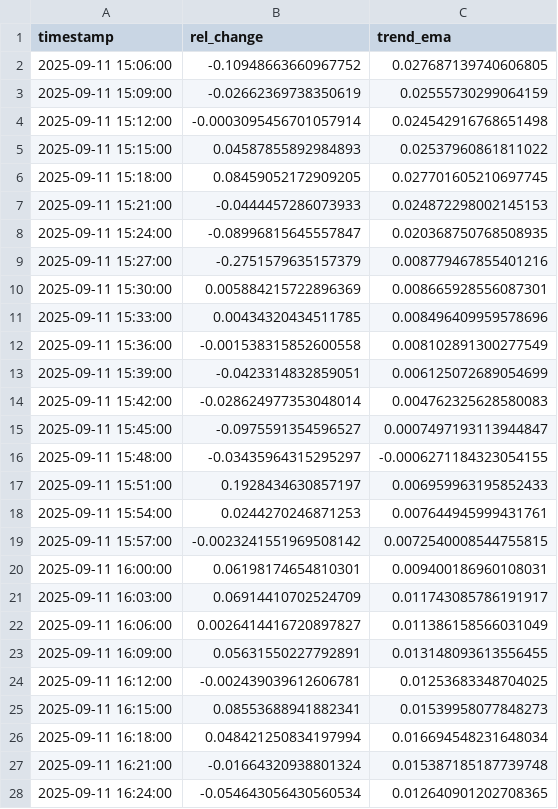
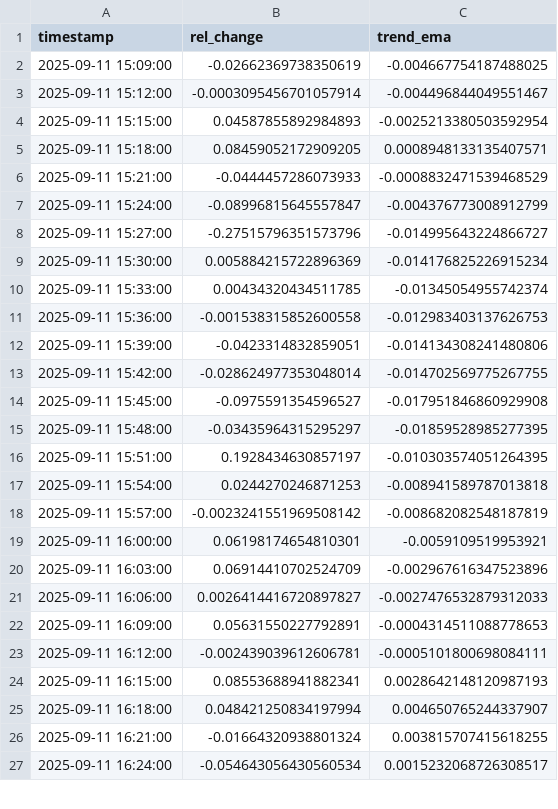
Before and after one commit to D3nnizz/Trend, a CSV file: data/trend_3m.csv, drawn as a sheet; only a part is shown; the diff covers the shown part only.

Commit message:
Update trend CSVs

```diff
--- a/data/trend_3m.csv
+++ b/data/trend_3m.csv
@@ -1,28 +1,27 @@
 timestamp,rel_change,trend_ema
-2025-09-11 15:06:00,-0.10948663660967752,0.027687139740606805
-2025-09-11 15:09:00,-0.02662369738350619,0.02555730299064159
-2025-09-11 15:12:00,-0.0003095456701057914,0.024542916768651498
-2025-09-11 15:15:00,0.04587855892984893,0.02537960861811022
-2025-09-11 15:18:00,0.08459052172909205,0.027701605210697745
-2025-09-11 15:21:00,-0.0444457286073933,0.024872298002145153
-2025-09-11 15:24:00,-0.08996815645557847,0.020368750768508935
-2025-09-11 15:27:00,-0.2751579635157379,0.008779467855401216
-2025-09-11 15:30:00,0.005884215722896369,0.008665928556087301
-2025-09-11 15:33:00,0.00434320434511785,0.008496409959578696
-2025-09-11 15:36:00,-0.001538315852600558,0.008102891300277549
-2025-09-11 15:39:00,-0.0423314832859051,0.006125072689054699
-2025-09-11 15:42:00,-0.028624977353048014,0.004762325628580083
-2025-09-11 15:45:00,-0.0975591354596527,0.0007497193113944847
-2025-09-11 15:48:00,-0.03435964315295297,-0.0006271184323054155
-2025-09-11 15:51:00,0.1928434630857197,0.006959963195852433
-2025-09-11 15:54:00,0.0244270246871253,0.007644945999431761
-2025-09-11 15:57:00,-0.0023241551969508142,0.0072540008544755815
-2025-09-11 16:00:00,0.06198174654810301,0.009400186960108031
-2025-09-11 16:03:00,0.06914410702524709,0.011743085786191917
-2025-09-11 16:06:00,0.0026414416720897827,0.011386158566031049
-2025-09-11 16:09:00,0.05631550227792891,0.013148093613556455
-2025-09-11 16:12:00,-0.002439039612606781,0.01253683348704025
-2025-09-11 16:15:00,0.08553688941882341,0.01539958077848273
-2025-09-11 16:18:00,0.048421250834197994,0.016694548231648034
-2025-09-11 16:21:00,-0.01664320938801324,0.015387185187739748
-2025-09-11 16:24:00,-0.054643056430560534,0.012640901202708365
+2025-09-11 15:09:00,-0.02662369738350619,-0.004667754187488025
+2025-09-11 15:12:00,-0.0003095456701057914,-0.004496844049551467
+2025-09-11 15:15:00,0.04587855892984893,-0.0025213380503592954
+2025-09-11 15:18:00,0.08459052172909205,0.0008948133135407571
+2025-09-11 15:21:00,-0.0444457286073933,-0.0008832471539468529
+2025-09-11 15:24:00,-0.08996815645557847,-0.004376773008912799
+2025-09-11 15:27:00,-0.27515796351573796,-0.014995643224866727
+2025-09-11 15:30:00,0.005884215722896369,-0.014176825226915234
+2025-09-11 15:33:00,0.00434320434511785,-0.01345054955742374
+2025-09-11 15:36:00,-0.001538315852600558,-0.012983403137626753
+2025-09-11 15:39:00,-0.0423314832859051,-0.014134308241480806
+2025-09-11 15:42:00,-0.028624977353048014,-0.014702569775267755
+2025-09-11 15:45:00,-0.0975591354596527,-0.017951846860929908
+2025-09-11 15:48:00,-0.03435964315295297,-0.01859528985277395
+2025-09-11 15:51:00,0.1928434630857197,-0.010303574051264395
+2025-09-11 15:54:00,0.0244270246871253,-0.008941589787013818
+2025-09-11 15:57:00,-0.0023241551969508142,-0.008682082548187819
+2025-09-11 16:00:00,0.06198174654810301,-0.0059109519953921
+2025-09-11 16:03:00,0.06914410702524709,-0.002967616347523896
+2025-09-11 16:06:00,0.0026414416720897827,-0.0027476532879312033
+2025-09-11 16:09:00,0.05631550227792891,-0.0004314511088778653
+2025-09-11 16:12:00,-0.002439039612606781,-0.0005101800698084111
+2025-09-11 16:15:00,0.08553688941882341,0.0028642148120987193
+2025-09-11 16:18:00,0.048421250834197994,0.004650765244337907
+2025-09-11 16:21:00,-0.01664320938801324,0.003815707415618255
+2025-09-11 16:24:00,-0.054643056430560534,0.0015232068726308517
```
Also changed, not shown: 1 added row and 73 edited cells elsewhere in this file.
